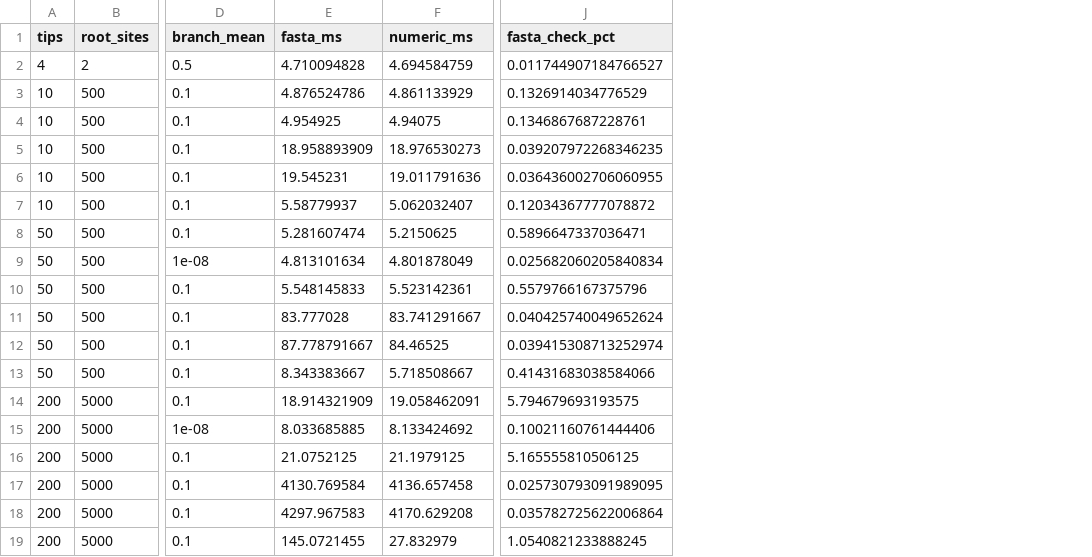
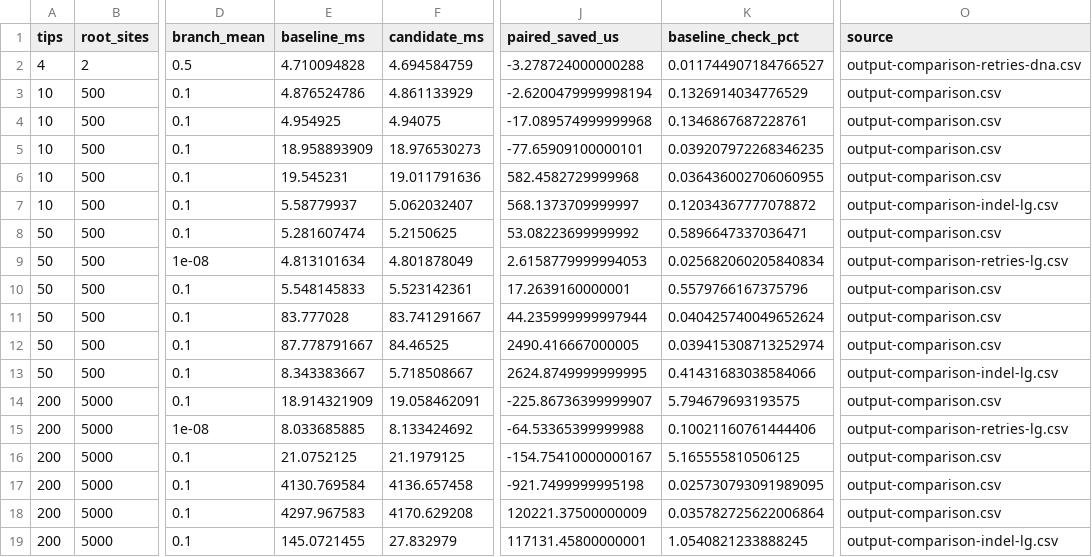
Before and after one commit to lucblassel/PF-simulator, a CSV file: benchmarks/summary.csv, drawn as a sheet; only a part is shown, gaps mark what is left out; addresses are those after the commit; the diff names each change by its address in the sheet, - before the commit and + after, or states it on an @@ line.

```diff
--- a/benchmarks/summary.csv
+++ b/benchmarks/summary.csv
+column J (paired_saved_us), rows 2-19: -3.278724000000288 | -2.6200479999998194 | -17.089574999999968 | -77.65909100000101 | 582.4582729999968 | 568.1373709999997 | 53.08223699999992 | 2.6158779999994053 | 17.2639160000001 | 44.235999999997944 | 2490.416667000005 | 2624.8749999999995 | -225.86736399999907 | -64.53365399999988 | -154.75410000000167 | -921.7499999995198 | 120221.37500000009 | 117131.45800000001
+column O (source), rows 2-19: output-comparison-retries-dna.csv | output-comparison.csv | output-comparison.csv | output-comparison.csv | output-comparison.csv | output-comparison-indel-lg.csv | output-comparison.csv | output-comparison-retries-lg.csv | output-comparison.csv | output-comparison.csv | output-comparison.csv | output-comparison-indel-lg.csv | output-comparison.csv | output-comparison-retries-lg.csv | output-comparison.csv | output-comparison.csv | output-comparison.csv | output-comparison-indel-lg.csv
-E1: fasta_ms
+E1: baseline_ms
-F1: numeric_ms
+F1: candidate_ms
-K1: fasta_check_pct
+K1: baseline_check_pct
```
Also changed, not shown: 17 other files.
